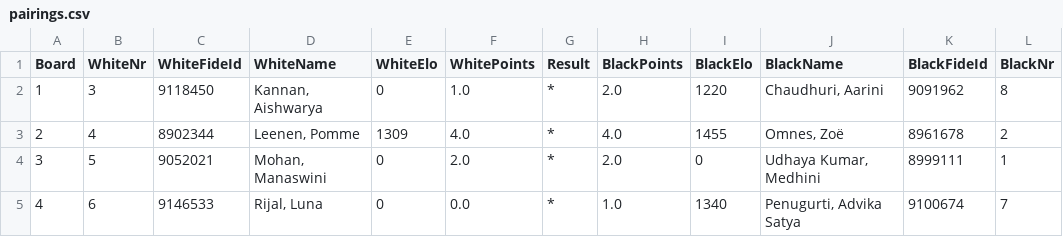
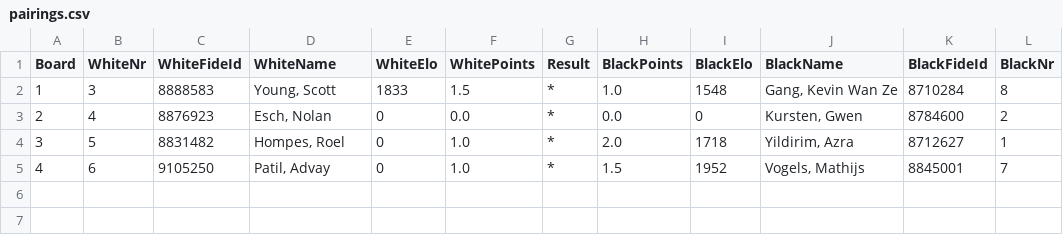
Before and after one commit to Frank-L93/frank, a CSV file: public/uploads/2026/C/SMWSite/rnd05/pairings.csv, drawn as a sheet.

```diff
--- a/public/uploads/2026/C/SMWSite/rnd05/pairings.csv
+++ b/public/uploads/2026/C/SMWSite/rnd05/pairings.csv
@@ -1,5 +1,5 @@
 Board;WhiteNr;WhiteFideId;WhiteName;WhiteElo;WhitePoints;Result;BlackPoints;BlackElo;BlackName;BlackFideId;BlackNr
-1;3;9118450;"Kannan, Aishwarya";0;1.0;*;2.0;1220;"Chaudhuri, Aarini";9091962;8
-2;4;8902344;"Leenen, Pomme";1309;4.0;*;4.0;1455;"Omnes, Zoë";8961678;2
-3;5;9052021;"Mohan, Manaswini";0;2.0;*;2.0;0;"Udhaya Kumar, Medhini";8999111;1
-4;6;9146533;"Rijal, Luna";0;0.0;*;1.0;1340;"Penugurti, Advika Satya";9100674;7
+1;3;8888583;"Young, Scott";1833;1.5;*;1.0;1548;"Gang, Kevin Wan Ze";8710284;8
+2;4;8876923;"Esch, Nolan";0;0.0;*;0.0;0;"Kursten, Gwen";8784600;2
+3;5;8831482;"Hompes, Roel";0;1.0;*;2.0;1718;"Yildirim, Azra";8712627;1
+4;6;9105250;"Patil, Advay";0;1.0;*;1.5;1952;"Vogels, Mathijs";8845001;7
```
Also changed, not shown: public/uploads/2026/C/SMWSite/rnd04/pairings.csv, public/uploads/2026/C/SMWSite/rnd04/ranking.csv, 43 other files.
